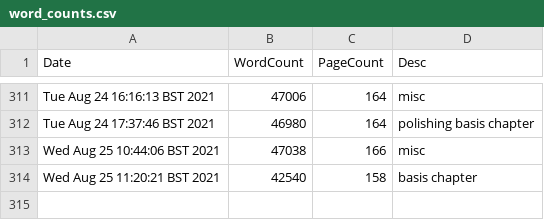
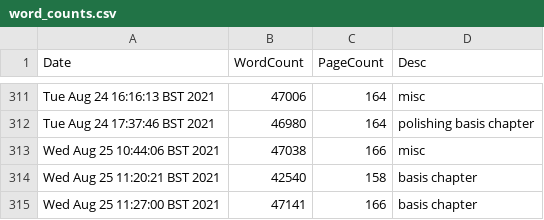
Before and after one commit to pc559/thesis, a CSV file: word_counts.csv, drawn as a sheet; only a part is shown, gaps mark what is left out; the diff names each change by its address in the sheet, - before the commit and + after, or states it on an @@ line.

Commit message:
basis chapter

```diff
--- a/word_counts.csv
+++ b/word_counts.csv
+row 315: Wed Aug 25 11:27:00 BST 2021 | 47141 | 166 | basis chapter
```
Also changed, not shown: 2 other files.
